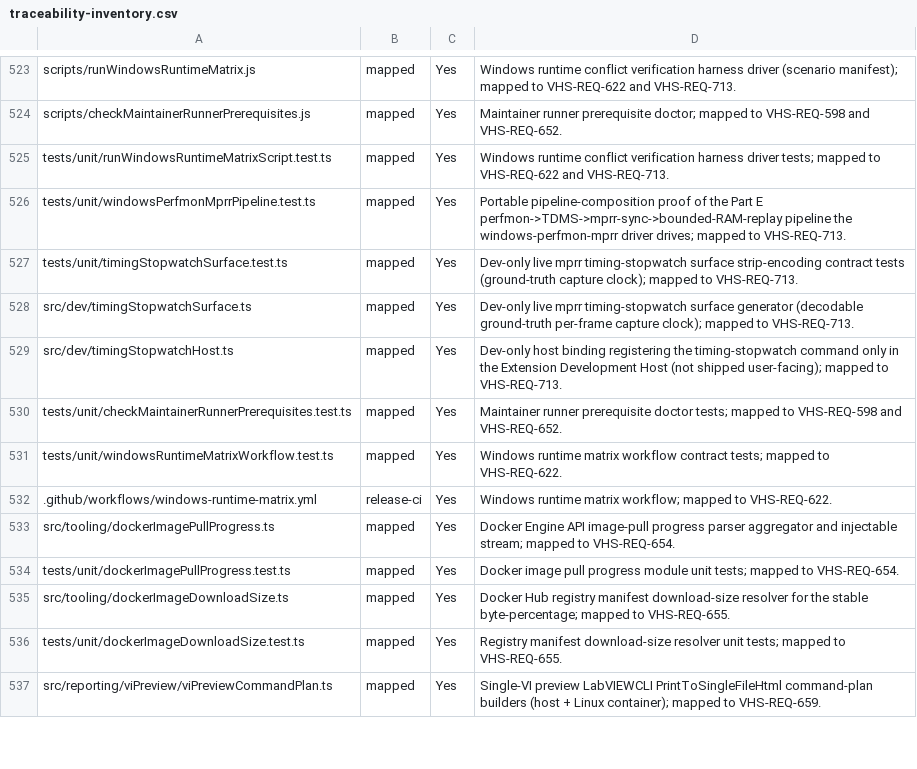
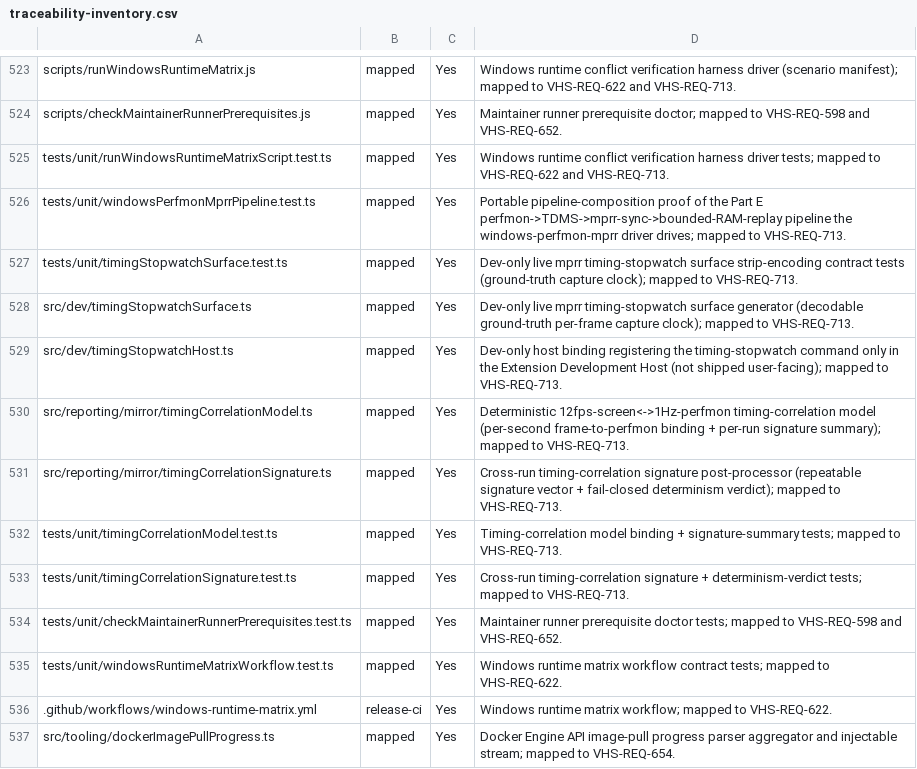
Before and after one commit to LabVIEW-Community-CI-CD/vi-history-suite, a CSV file: docs/requirements/traceability-inventory.csv, drawn as a sheet; only a part is shown, gaps mark what is left out; the shorter side is filled out with more unchanged rows; the diff names each change by its address in the sheet, - before the commit and + after, or states it on an @@ line.

Commit message:
feat(VHS-REQ-713.7): deterministic timing-correlation TDMS model + cross-run signature
Formalize the Part E 12fps-screen<->1Hz-perfmon correlation into two pure, unit-tested shipped modules: buildTimingCorrelationModel (vi-history-suite/timing-correlation@v1) binds each captured screen frame to its perfmon second (frame index / fps), recording per second the frame count, observed on-screen stopwatch reading, and delta from the prior second, plus a per-run signature summary; buildTimingCorrelationSignature (vi-history-suite/timing-correlation-signature@v1) folds per-run summaries into a repeatable signature vector + a fail-closed determinism verdict (all runs stopwatch-authoritative + fps/frames-per-second/stopwatch-delta-per-second within tolerance). Capture/IO stays in the inventory-exempt maintainer driver, which now consumes these shipped modules; validated across 3x 60s runs (12fps, exactly 100 stopwatch centiseconds per perfmon second, stddev 0). Govern via VHS-REQ-713.7 + tests.

Refs #2335

```diff
--- a/docs/requirements/traceability-inventory.csv
+++ b/docs/requirements/traceability-inventory.csv
+row 530: src/reporting/mirror/timingCorrelationModel.ts | mapped | Yes | Deterministic 12fps-screen<->1Hz-perfmon timing-correlation model (per-second frame-to-perfmon binding + per-run signature summary); mapped to VHS-REQ-713.
+row 531: src/reporting/mirror/timingCorrelationSignature.ts | mapped | Yes | Cross-run timing-correlation signature post-processor (repeatable signature vector + fail-closed determinism verdict); mapped to VHS-REQ-713.
+row 532: tests/unit/timingCorrelationModel.test.ts | mapped | Yes | Timing-correlation model binding + signature-summary tests; mapped to VHS-REQ-713.
+row 533: tests/unit/timingCorrelationSignature.test.ts | mapped | Yes | Cross-run timing-correlation signature + determinism-verdict tests; mapped to VHS-REQ-713.
```
Also changed, not shown: docs/requirements/rtm.csv, 5 other files.
